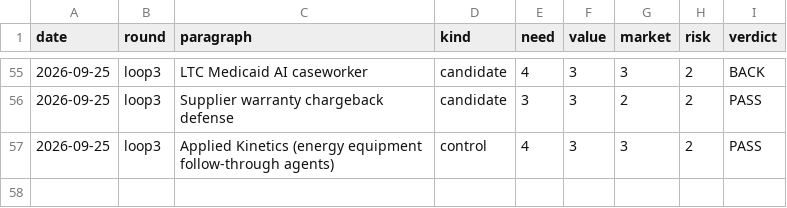
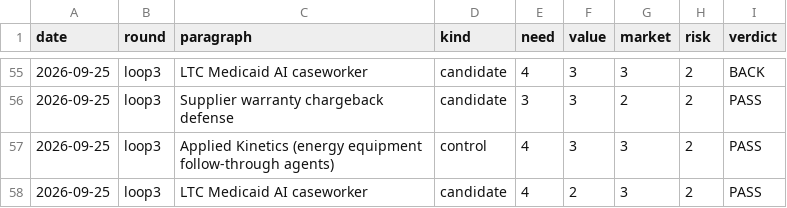
Before and after one commit to veer-sanyal/bdm-venture-concept, a CSV file: scores.csv, drawn as a sheet; only a part is shown, gaps mark what is left out.

```diff
--- a/scores.csv
+++ b/scores.csv
@@ -57 +57,2 @@ date,round,paragraph,kind,need,value,market,risk,verdict
 2026-09-25,loop3,Applied Kinetics (energy equipment follow-through agents),control,4,3,3,2,PASS
+2026-09-25,loop3,LTC Medicaid AI caseworker,candidate,4,2,3,2,PASS
```
Also changed, not shown: 1 other file.
